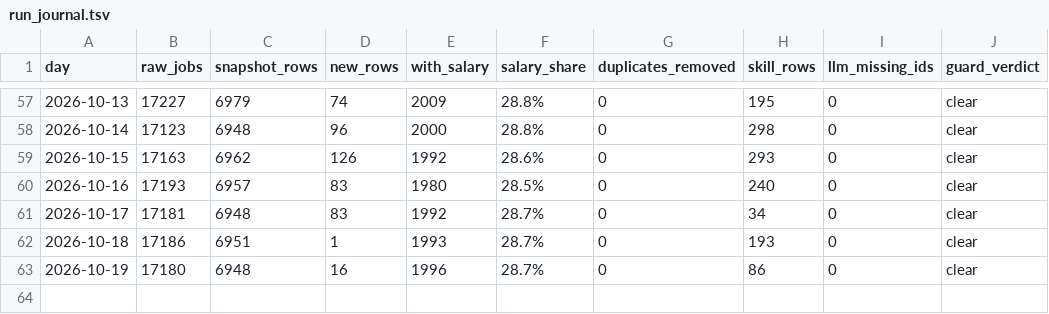
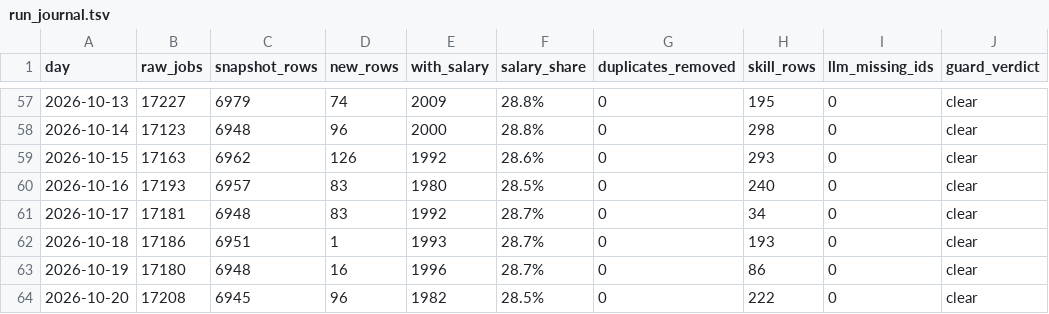
Before and after one commit to midat-fx/tech-salary-radar, a TSV file: data/cache/run_journal.tsv, drawn as a sheet; only a part is shown, gaps mark what is left out; the diff names each change by its address in the sheet, - before the commit and + after, or states it on an @@ line.

Commit message:
data: 2026-10-20

```diff
--- a/data/cache/run_journal.tsv
+++ b/data/cache/run_journal.tsv
+row 64: 2026-10-20 | 17208 | 6945 | 96 | 1982 | 28.5% | 0 | 222 | 0 | clear
```
Also changed, not shown: 9 other files.
